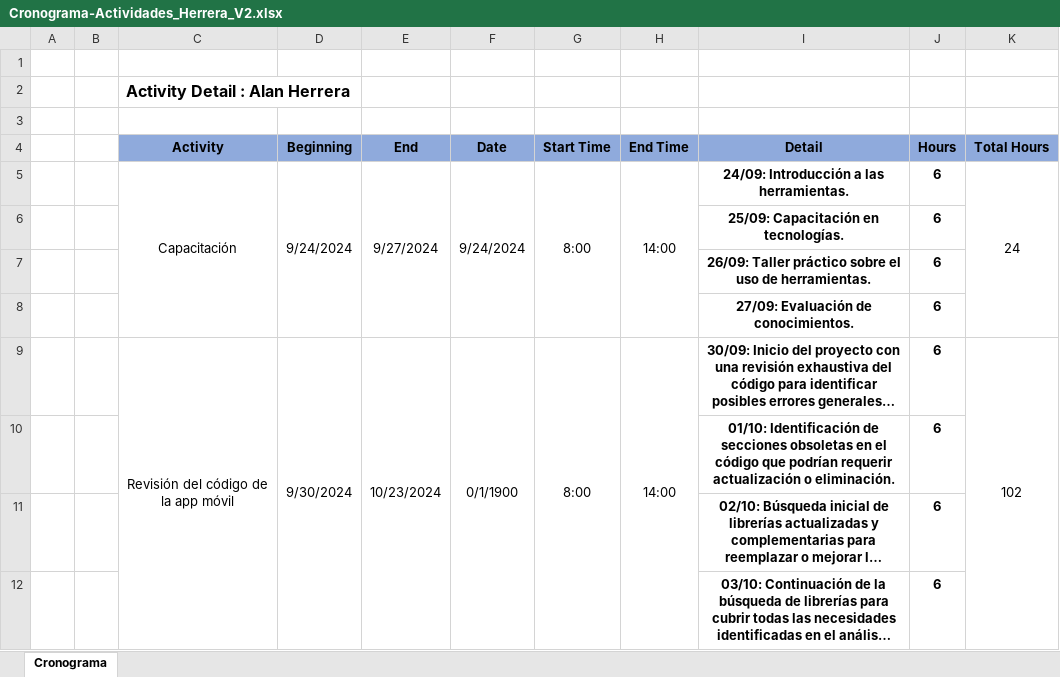
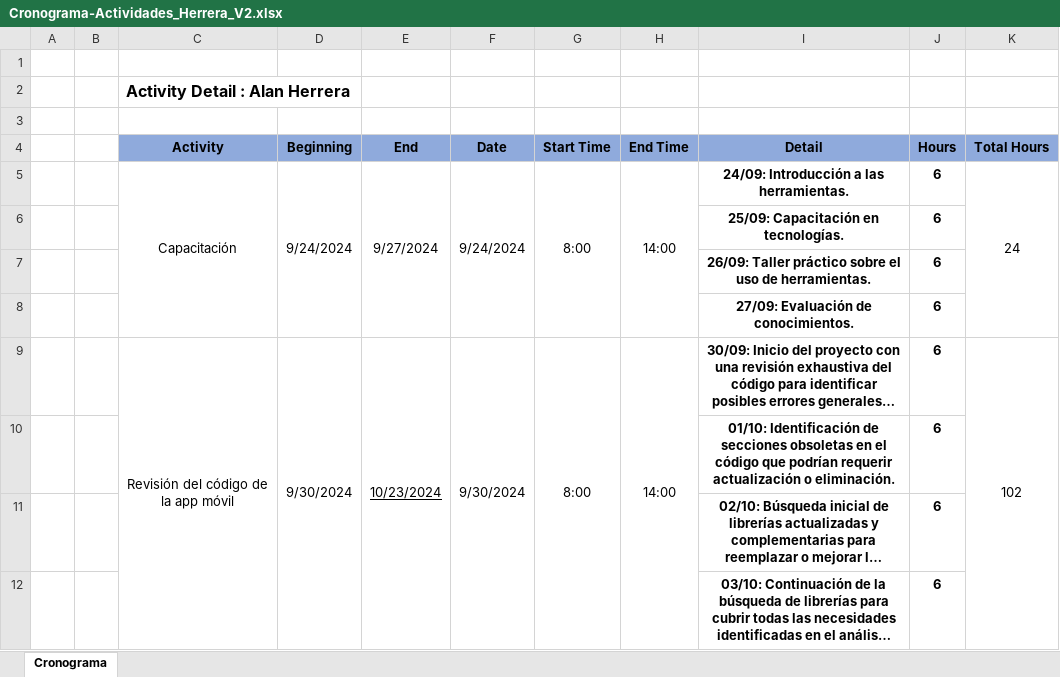
Before and after one commit to AlanHerrera01/5166_Documentacion_PPP_Herrera, an Excel workbook: Cronograma/Cronograma-Actividades_Herrera_V2.xlsx, sheet Cronograma, drawn as a sheet; only a part is shown; long unchanged cells end in …; values as stored, in another font and other column widths than the file's, no borders; the diff names each change by its address in the sheet, - before the commit and + after, or states it on an @@ line.

```diff
--- a/Cronograma/Cronograma-Actividades_Herrera_V2.xlsx (sheet Cronograma)
+++ b/Cronograma/Cronograma-Actividades_Herrera_V2.xlsx (sheet Cronograma)
-E9 underline: off
+E9 underline: on
-F9 (Date): 0/1/1900
+F9 (Date): 9/30/2024
```
Also changed, not shown: 3 other files.
